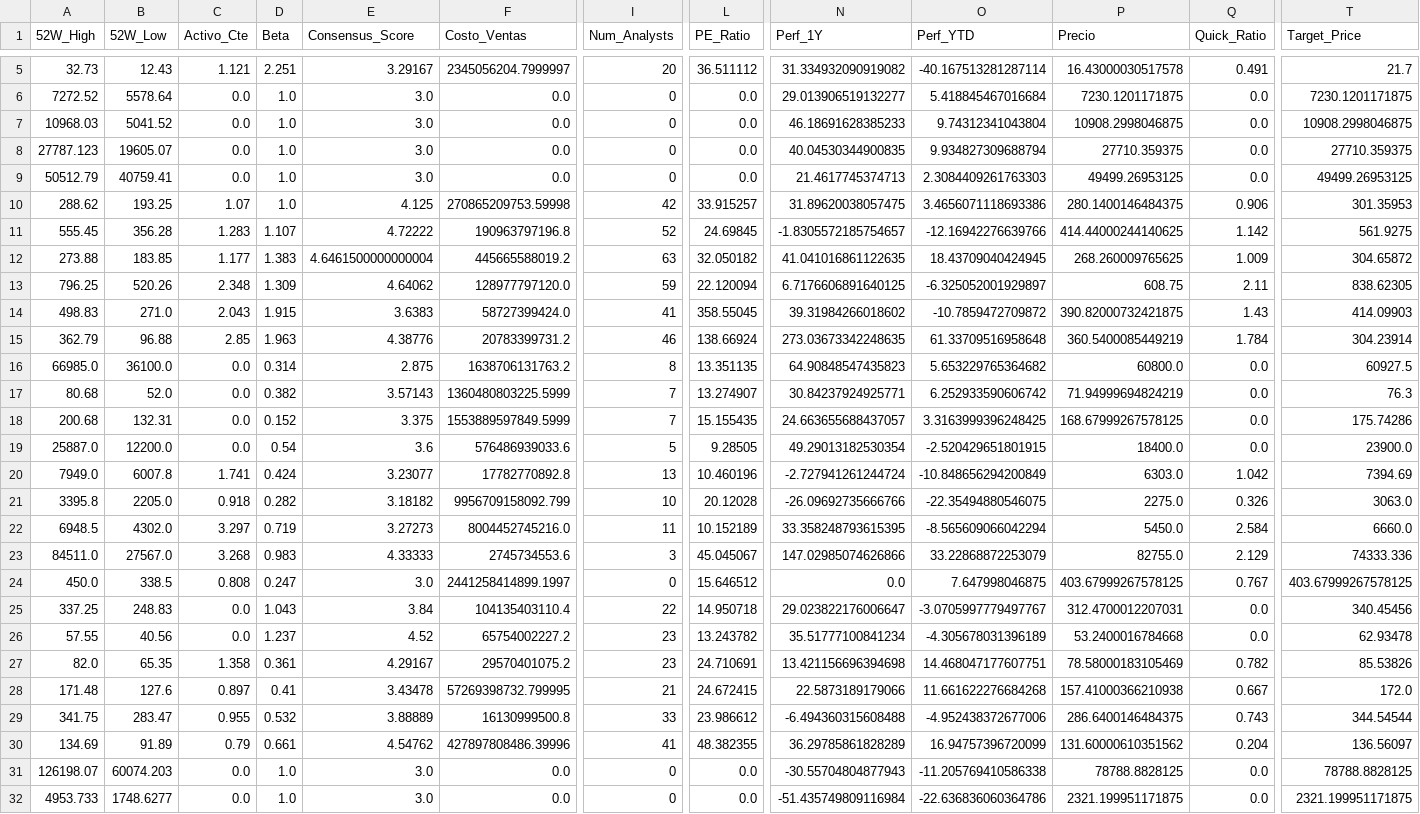
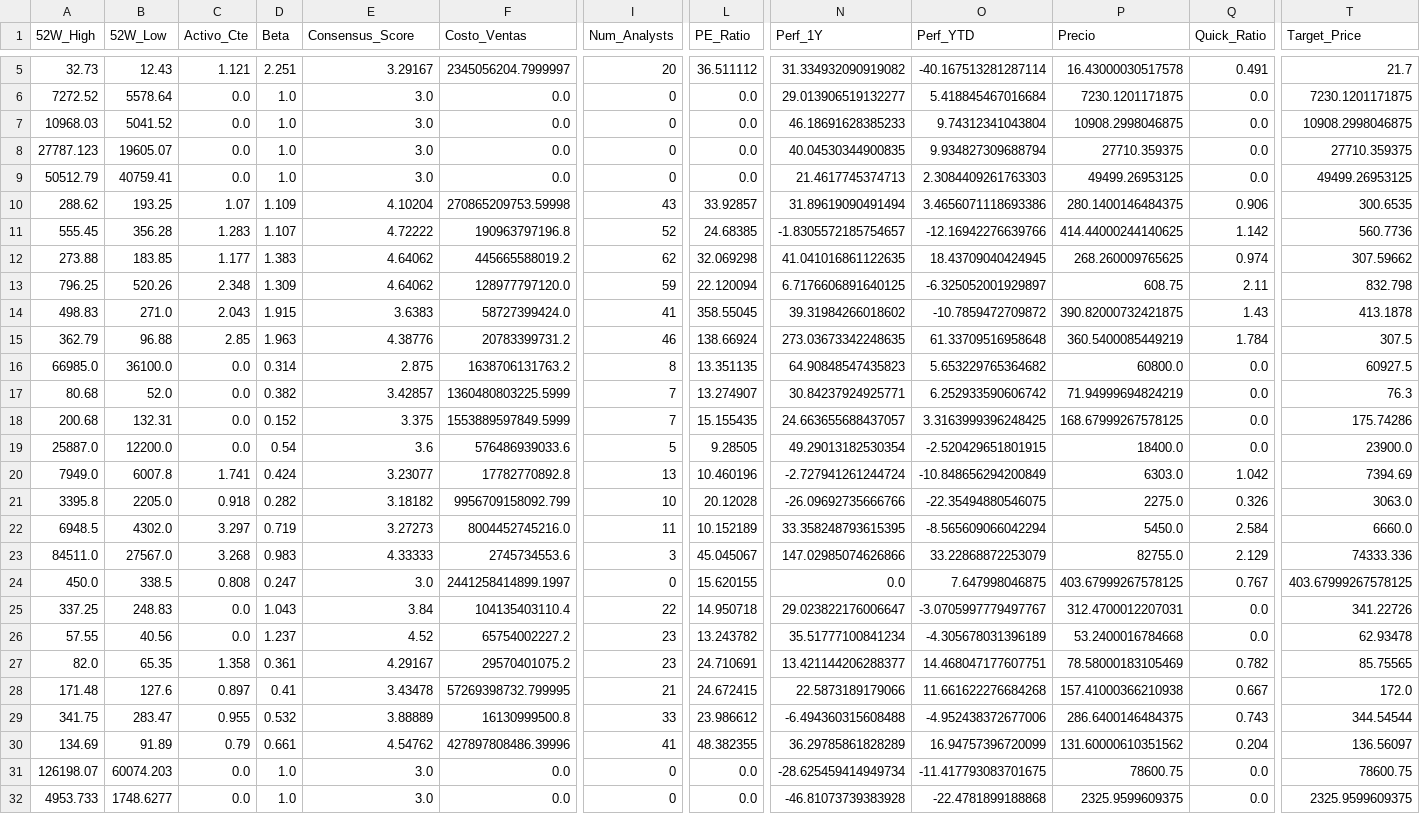
Before and after one commit to nicolasbobadillat/Indicadores, a CSV file: data_kpi.csv, drawn as a sheet; only a part is shown, gaps mark what is left out; the diff covers the shown part only; the diff names each change by its address in the sheet, - before the commit and + after, or states it on an @@ line.

```diff
--- a/data_kpi.csv
+++ b/data_kpi.csv
-D10 (Beta): 1.0
+D10 (Beta): 1.109
-E10 (Consensus_Score): 4.125
+E10 (Consensus_Score): 4.10204
-I10 (Num_Analysts): 42
+I10 (Num_Analysts): 43
-L10 (PE_Ratio): 33.915257
+L10 (PE_Ratio): 33.92857
-N10 (Perf_1Y): 31.89620038057475
+N10 (Perf_1Y): 31.89619090491494
-T10 (Target_Price): 301.35953
+T10 (Target_Price): 300.6535
-L11 (PE_Ratio): 24.69845
+L11 (PE_Ratio): 24.68385
-T11 (Target_Price): 561.9275
+T11 (Target_Price): 560.7736
-E12 (Consensus_Score): 4.6461500000000004
+E12 (Consensus_Score): 4.64062
-I12 (Num_Analysts): 63
+I12 (Num_Analysts): 62
-L12 (PE_Ratio): 32.050182
+L12 (PE_Ratio): 32.069298
-Q12 (Quick_Ratio): 1.009
+Q12 (Quick_Ratio): 0.974
-T12 (Target_Price): 304.65872
+T12 (Target_Price): 307.59662
-T13 (Target_Price): 838.62305
+T13 (Target_Price): 832.798
-T14 (Target_Price): 414.09903
+T14 (Target_Price): 413.1878
-T15 (Target_Price): 304.23914
+T15 (Target_Price): 307.5
-E17 (Consensus_Score): 3.57143
+E17 (Consensus_Score): 3.42857
-L24 (PE_Ratio): 15.646512
+L24 (PE_Ratio): 15.620155
-T25 (Target_Price): 340.45456
+T25 (Target_Price): 341.22726
-N27 (Perf_1Y): 13.421156696394698
+N27 (Perf_1Y): 13.421144206288377
-T27 (Target_Price): 85.53826
+T27 (Target_Price): 85.75565
-N31 (Perf_1Y): -30.55704804877943
+N31 (Perf_1Y): -28.625459414949734
-O31 (Perf_YTD): -11.205769410586338
+O31 (Perf_YTD): -11.417793083701675
-P31 (Precio): 78788.8828125
+P31 (Precio): 78600.75
-T31 (Target_Price): 78788.8828125
+T31 (Target_Price): 78600.75
-N32 (Perf_1Y): -51.435749809116984
+N32 (Perf_1Y): -46.81073739383928
-O32 (Perf_YTD): -22.636836060364786
+O32 (Perf_YTD): -22.4781899188868
-P32 (Precio): 2321.199951171875
+P32 (Precio): 2325.9599609375
-T32 (Target_Price): 2321.199951171875
+T32 (Target_Price): 2325.9599609375
```
Also changed, not shown: 6 edited cells elsewhere in this file, data_history.csv, data_macro.csv.
